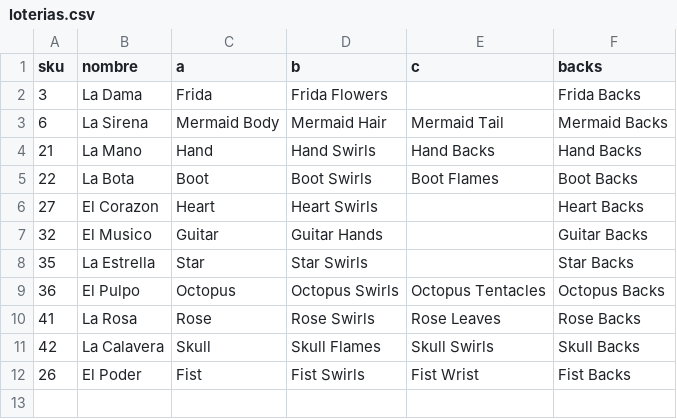
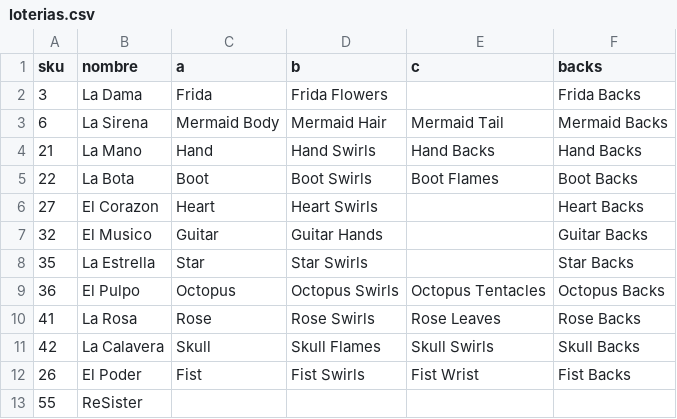
Before and after one commit to turkosaurus/nailivic, a CSV file: static/uploads/loterias.csv, drawn as a sheet; the diff names each change by its address in the sheet, - before the commit and + after, or states it on an @@ line.

Commit message:
split off table shirts from table loterias and applied to only admin page

```diff
--- a/static/uploads/loterias.csv
+++ b/static/uploads/loterias.csv
+row 13: 55 | ReSister
```
Also changed, not shown: 2 other files.
